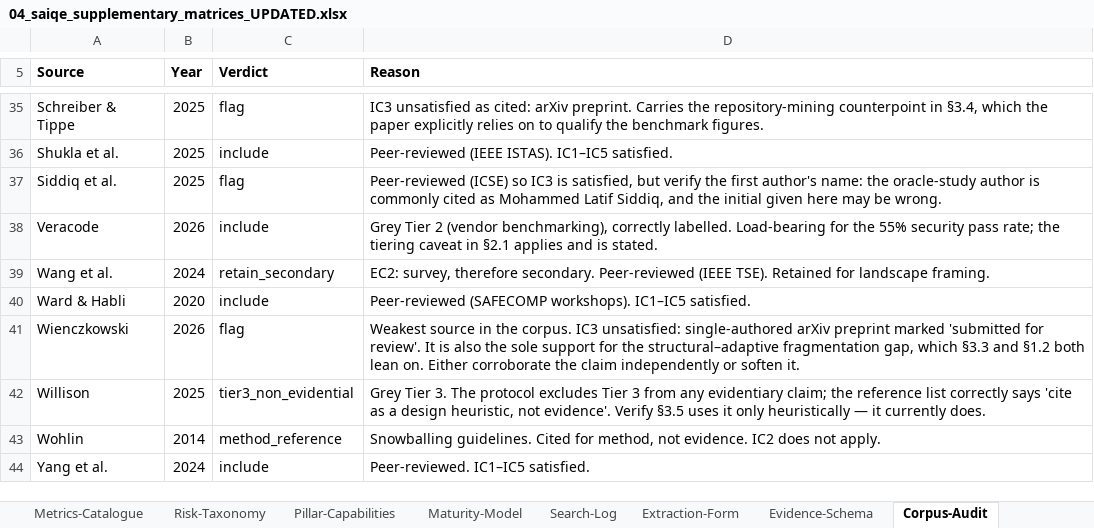
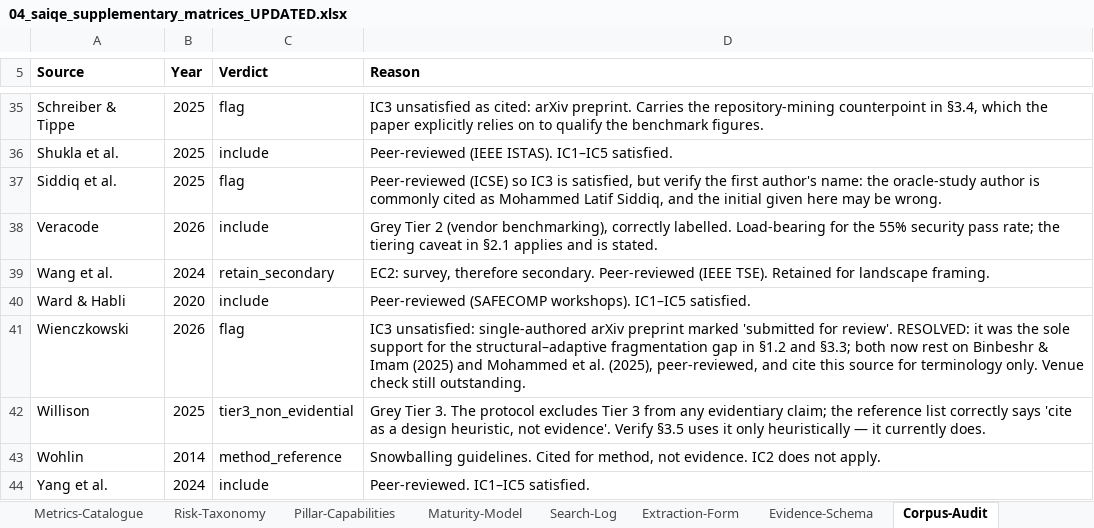
Before and after one commit to fai4746/saiqe-evaluation-artifact, an Excel workbook: results/04_saiqe_supplementary_matrices_UPDATED.xlsx, sheet Corpus-Audit, drawn as a sheet; only a part is shown, gaps mark what is left out; values as stored, in another font and other column widths than the file's, no borders; the diff names each change by its address in the sheet, - before the commit and + after, or states it on an @@ line.

```diff
--- a/results/04_saiqe_supplementary_matrices_UPDATED.xlsx (sheet Corpus-Audit)
+++ b/results/04_saiqe_supplementary_matrices_UPDATED.xlsx (sheet Corpus-Audit)
-D41 (Reason): Weakest source in the corpus. IC3 unsatisfied: single-authored arXiv preprint marked 'submitted for review'. It is also the sole support for the structural–adaptive fragmentation gap, which §3.3 and §1.2 both lean on. Either corroborate the claim independently or soften it.
+D41 (Reason): IC3 unsatisfied: single-authored arXiv preprint marked 'submitted for review'. RESOLVED: it was the sole support for the structural–adaptive fragmentation gap in §1.2 and §3.3; both now rest on Binbeshr & Imam (2025) and Mohammed et al. (2025), peer-reviewed, and cite this source for terminology only. Venue check still outstanding.
```
Also changed, not shown: 2 other files.
